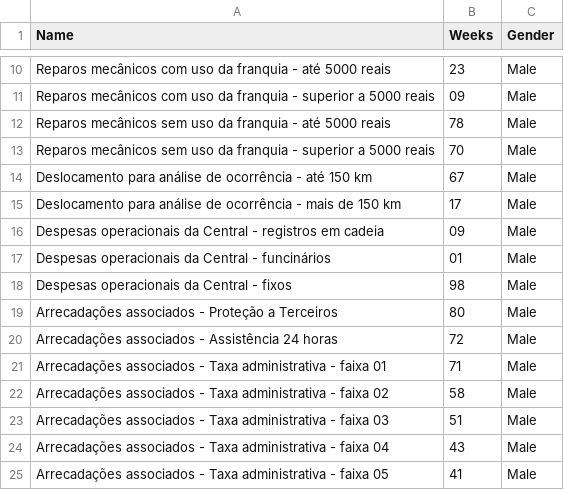
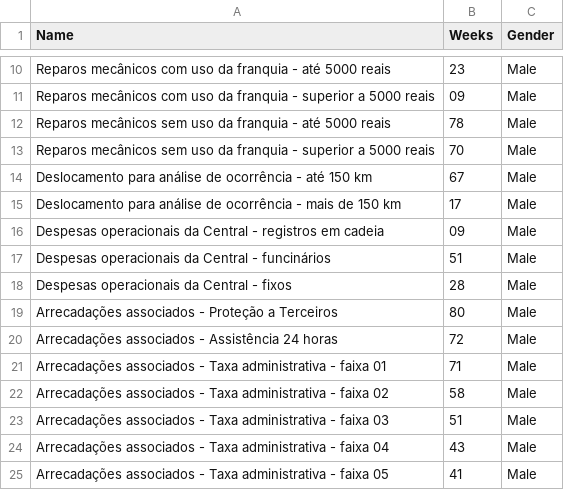
Before and after one commit to emanuelplatypus/projettoaplicado, a CSV file: atp_wta.csv, drawn as a sheet; only a part is shown, gaps mark what is left out.

Commit message:
Update atp_wta.csv

```diff
--- a/atp_wta.csv
+++ b/atp_wta.csv
@@ -16,4 +16,4 @@ Deslocamento para análise de ocorrência - mais de 150 km,17,Male
 Despesas operacionais da Central - registros em cadeia,09,Male
-Despesas operacionais da Central - funcinários,01,Male
-Despesas operacionais da Central - fixos,98,Male
+Despesas operacionais da Central - funcinários,51,Male
+Despesas operacionais da Central - fixos,28,Male
 Arrecadações associados - Proteção a Terceiros,80,Male
```
